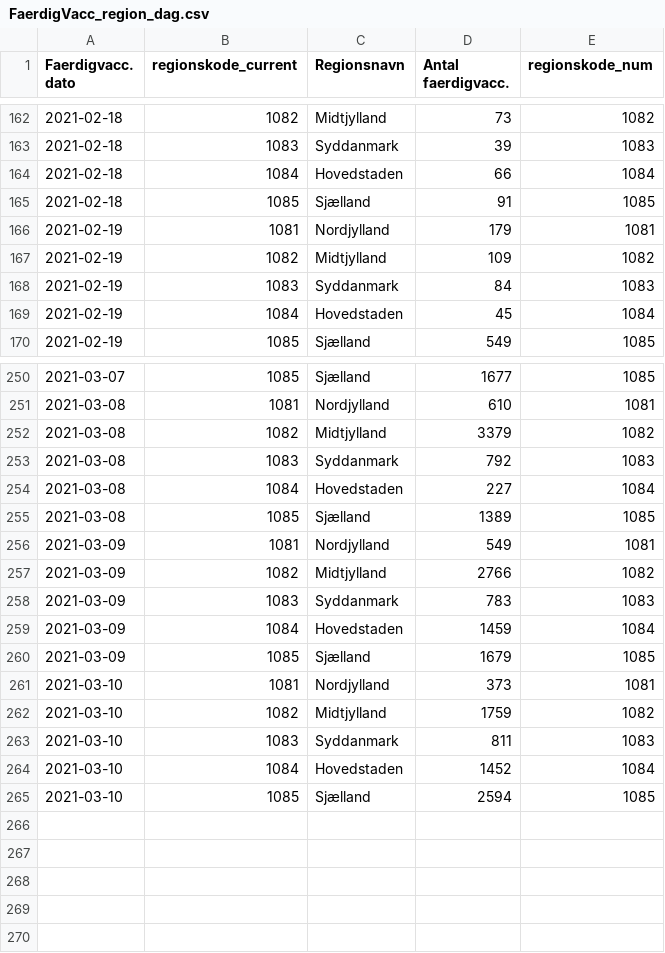
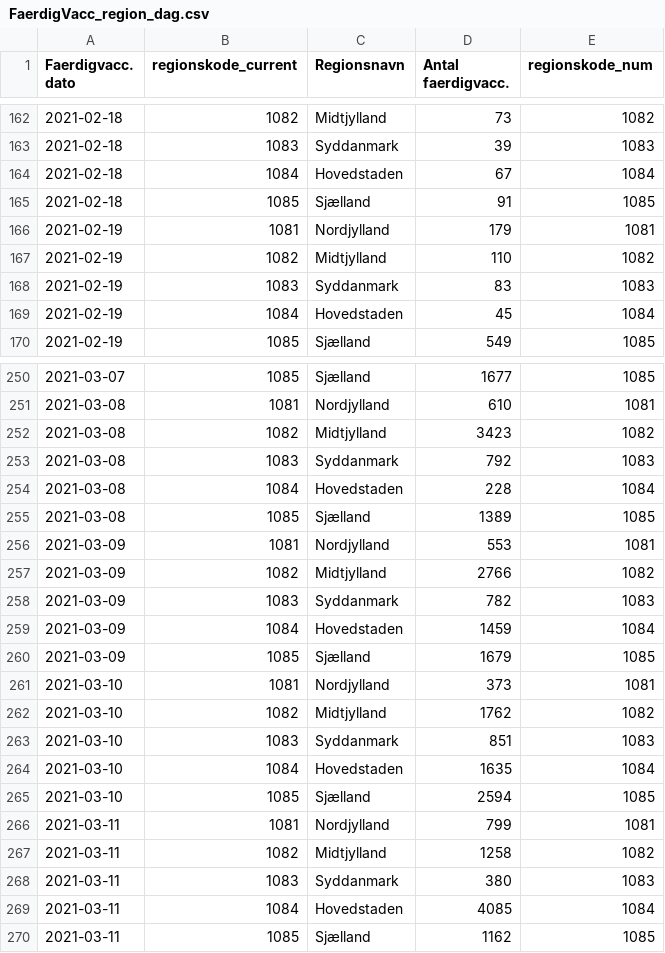
Before and after one commit to brinchj/ssi, a CSV file: vaccines/data/Vaccine_DB/FaerdigVacc_region_dag.csv, drawn as a sheet; only a part is shown, gaps mark what is left out; the diff covers the shown part only.

```diff
--- a/vaccines/data/Vaccine_DB/FaerdigVacc_region_dag.csv
+++ b/vaccines/data/Vaccine_DB/FaerdigVacc_region_dag.csv
@@ -163,7 +163,7 @@
 2021-02-18,1083,Syddanmark,39,1083
-2021-02-18,1084,Hovedstaden,66,1084
+2021-02-18,1084,Hovedstaden,67,1084
 2021-02-18,1085,Sjælland,91,1085
 2021-02-19,1081,Nordjylland,179,1081
-2021-02-19,1082,Midtjylland,109,1082
-2021-02-19,1083,Syddanmark,84,1083
+2021-02-19,1082,Midtjylland,110,1082
+2021-02-19,1083,Syddanmark,83,1083
 2021-02-19,1084,Hovedstaden,45,1084
@@ -251,9 +251,9 @@
 2021-03-08,1081,Nordjylland,610,1081
-2021-03-08,1082,Midtjylland,3379,1082
+2021-03-08,1082,Midtjylland,3423,1082
 2021-03-08,1083,Syddanmark,792,1083
-2021-03-08,1084,Hovedstaden,227,1084
+2021-03-08,1084,Hovedstaden,228,1084
 2021-03-08,1085,Sjælland,1389,1085
-2021-03-09,1081,Nordjylland,549,1081
+2021-03-09,1081,Nordjylland,553,1081
 2021-03-09,1082,Midtjylland,2766,1082
-2021-03-09,1083,Syddanmark,783,1083
+2021-03-09,1083,Syddanmark,782,1083
 2021-03-09,1084,Hovedstaden,1459,1084
@@ -261,5 +261,10 @@
 2021-03-10,1081,Nordjylland,373,1081
-2021-03-10,1082,Midtjylland,1759,1082
-2021-03-10,1083,Syddanmark,811,1083
-2021-03-10,1084,Hovedstaden,1452,1084
+2021-03-10,1082,Midtjylland,1762,1082
+2021-03-10,1083,Syddanmark,851,1083
+2021-03-10,1084,Hovedstaden,1635,1084
 2021-03-10,1085,Sjælland,2594,1085
+2021-03-11,1081,Nordjylland,799,1081
+2021-03-11,1082,Midtjylland,1258,1082
+2021-03-11,1083,Syddanmark,380,1083
+2021-03-11,1084,Hovedstaden,4085,1084
+2021-03-11,1085,Sjælland,1162,1085
```
Also changed, not shown: 27 edited cells elsewhere in this file, vaccines/data/Deaths_over_time.csv, vaccines/data/Newly_admitted_over_time.csv, 1 other file.
